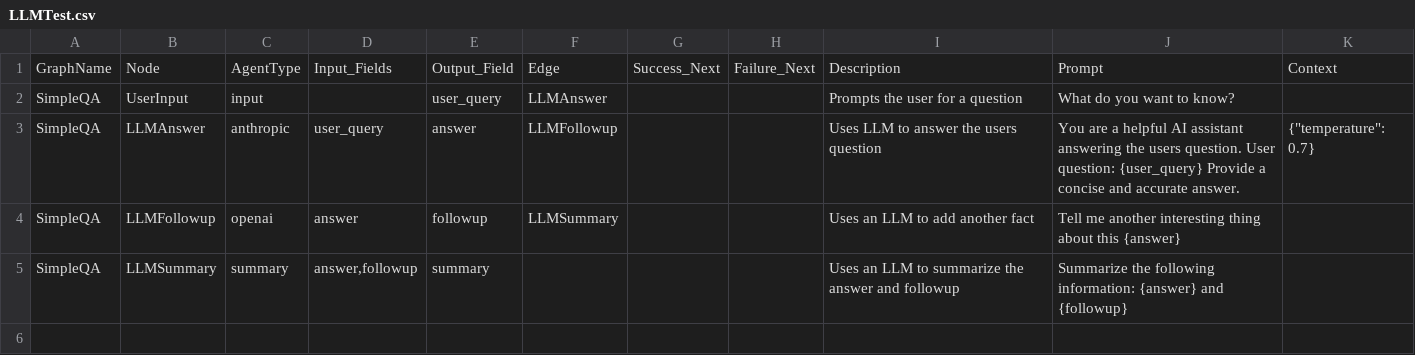
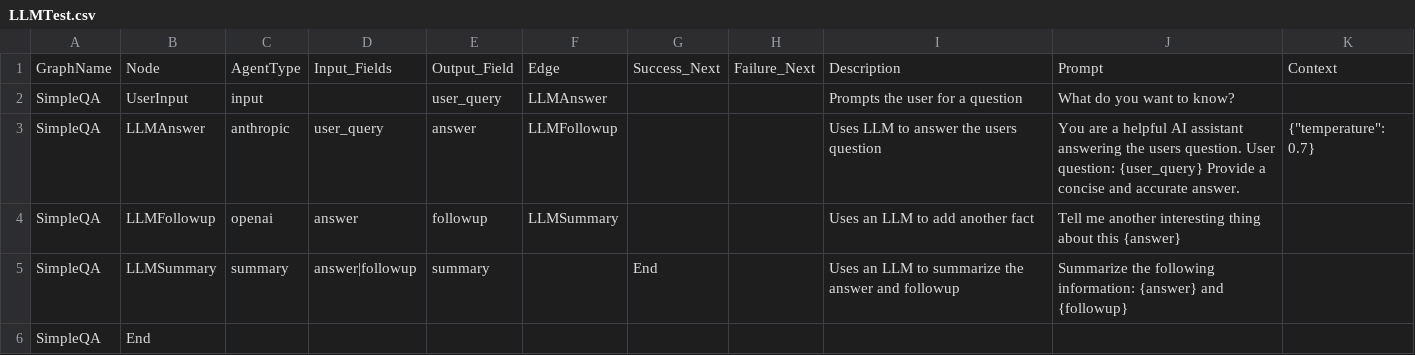
Before and after one commit to jwwelbor/AgentMap, a CSV file: examples/LLMTest.csv, drawn as a sheet.

```diff
--- a/examples/LLMTest.csv
+++ b/examples/LLMTest.csv
@@ -4,2 +4,3 @@ SimpleQA,LLMAnswer,anthropic,"user_query","answer",LLMFollowup,,,Uses LLM to ans
 SimpleQA,LLMFollowup,openai,"answer","followup",LLMSummary,,,Uses an LLM to add another fact,"Tell me another interesting thing about this {answer}",
-SimpleQA,LLMSummary,summary,"answer,followup","summary",,,,Uses an LLM to summarize the answer and followup,"Summarize the following information: {answer} and {followup}",
+SimpleQA,LLMSummary,summary,"answer|followup","summary",,End,,Uses an LLM to summarize the answer and followup,"Summarize the following information: {answer} and {followup}",
+SimpleQA,End,,,,,,,,,
```
Also changed, not shown: 5 other files.
